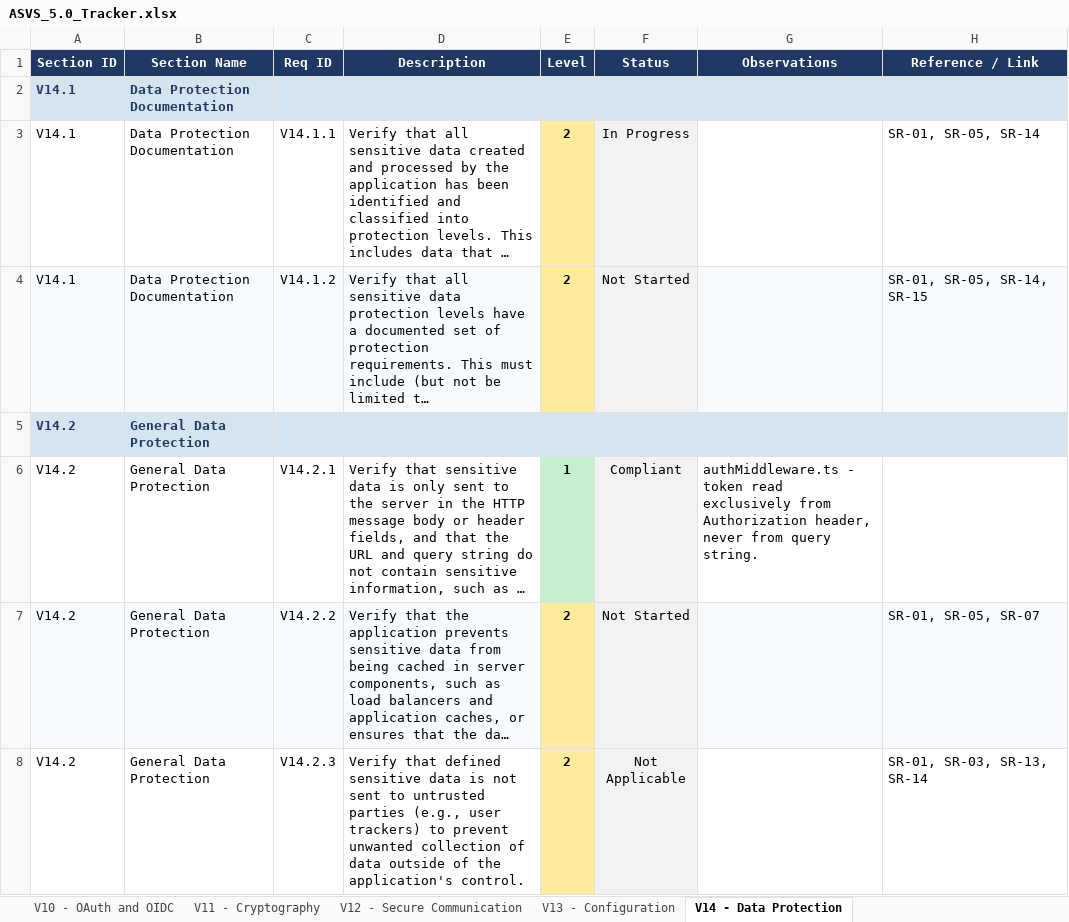
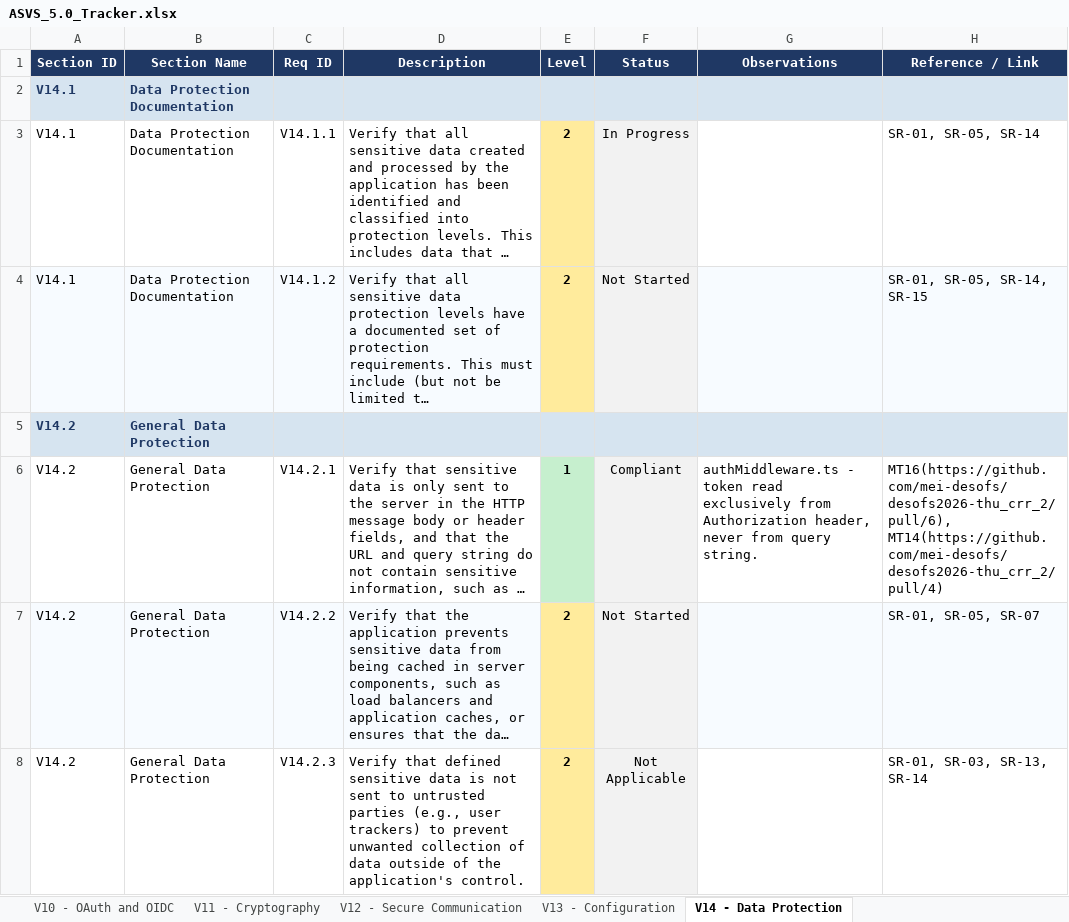
Before and after one commit to mei-desofs/desofs2026-thu_crr_2, an Excel workbook: Deliverables/Phase_1/ASVS_5.0_Tracker.xlsx, sheet V14 - Data Protection, drawn as a sheet; only a part is shown; long unchanged cells end in …; values as stored, in another font and other column widths than the file's, no borders; conditional formats not drawn; the diff names each change by its address in the sheet, - before the commit and + after, or states it on an @@ line.

```diff
--- a/Deliverables/Phase_1/ASVS_5.0_Tracker.xlsx (sheet V14 - Data Protection)
+++ b/Deliverables/Phase_1/ASVS_5.0_Tracker.xlsx (sheet V14 - Data Protection)
-H6 (Reference / Link): (empty)
+H6 (Reference / Link): MT16(https://github.com/mei-desofs/desofs2026-thu_crr_2/pull/6), MT14(https://github.com/mei-desofs/desofs2026-thu_crr_2/pull/4)
```
Also changed, not shown: sheet Summary, sheet V16 - Security Logging and Erro, sheet V5 - File Handling, sheet V8 - Authorization, sheet V15 - Secure Coding and Archite, charts or pictures.
